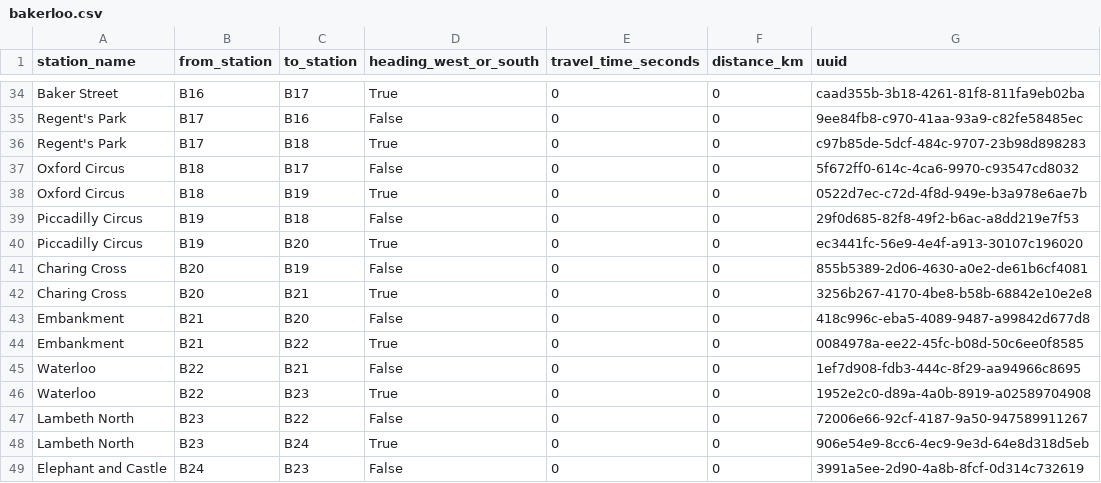
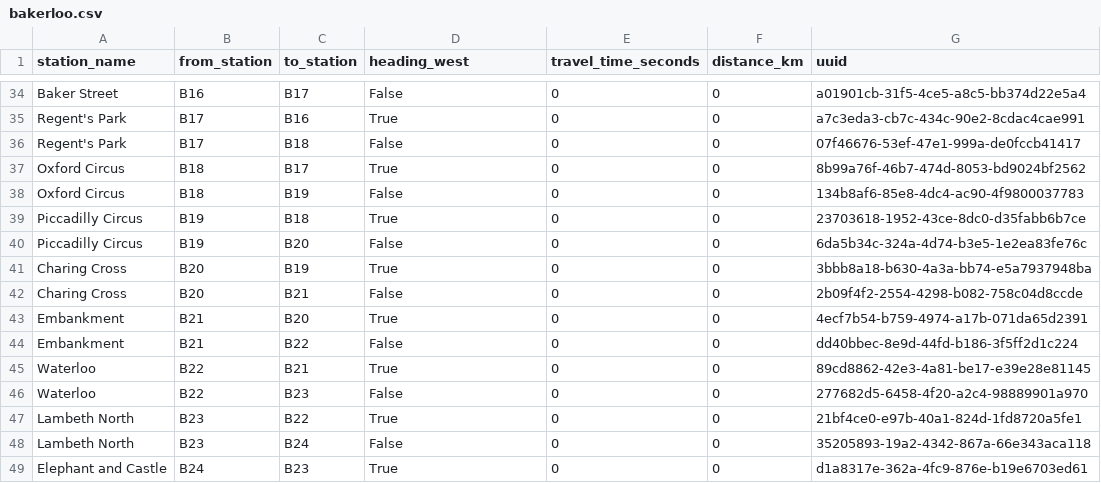
Before and after one commit to whwatkinson/mind_the_gap, a CSV file: data/connections/bakerloo.csv, drawn as a sheet; only a part is shown, gaps mark what is left out; the diff covers the shown part only; the diff names each change by its address in the sheet, - before the commit and + after, or states it on an @@ line.

```diff
--- a/data/connections/bakerloo.csv
+++ b/data/connections/bakerloo.csv
-D1: heading_west_or_south
+D1: heading_west
-D34 (heading_west): True
+D34 (heading_west): False
-G34 (uuid): caad355b-3b18-4261-81f8-811fa9eb02ba
+G34 (uuid): a01901cb-31f5-4ce5-a8c5-bb374d22e5a4
-D35 (heading_west): False
+D35 (heading_west): True
-G35 (uuid): 9ee84fb8-c970-41aa-93a9-c82fe58485ec
+G35 (uuid): a7c3eda3-cb7c-434c-90e2-8cdac4cae991
-D36 (heading_west): True
+D36 (heading_west): False
-G36 (uuid): c97b85de-5dcf-484c-9707-23b98d898283
+G36 (uuid): 07f46676-53ef-47e1-999a-de0fccb41417
-D37 (heading_west): False
+D37 (heading_west): True
-G37 (uuid): 5f672ff0-614c-4ca6-9970-c93547cd8032
+G37 (uuid): 8b99a76f-46b7-474d-8053-bd9024bf2562
-D38 (heading_west): True
+D38 (heading_west): False
-G38 (uuid): 0522d7ec-c72d-4f8d-949e-b3a978e6ae7b
+G38 (uuid): 134b8af6-85e8-4dc4-ac90-4f9800037783
-D39 (heading_west): False
+D39 (heading_west): True
-G39 (uuid): 29f0d685-82f8-49f2-b6ac-a8dd219e7f53
+G39 (uuid): 23703618-1952-43ce-8dc0-d35fabb6b7ce
-D40 (heading_west): True
+D40 (heading_west): False
-G40 (uuid): ec3441fc-56e9-4e4f-a913-30107c196020
+G40 (uuid): 6da5b34c-324a-4d74-b3e5-1e2ea83fe76c
-D41 (heading_west): False
+D41 (heading_west): True
-G41 (uuid): 855b5389-2d06-4630-a0e2-de61b6cf4081
+G41 (uuid): 3bbb8a18-b630-4a3a-bb74-e5a7937948ba
-D42 (heading_west): True
+D42 (heading_west): False
-G42 (uuid): 3256b267-4170-4be8-b58b-68842e10e2e8
+G42 (uuid): 2b09f4f2-2554-4298-b082-758c04d8ccde
-D43 (heading_west): False
+D43 (heading_west): True
-G43 (uuid): 418c996c-eba5-4089-9487-a99842d677d8
+G43 (uuid): 4ecf7b54-b759-4974-a17b-071da65d2391
-D44 (heading_west): True
+D44 (heading_west): False
-G44 (uuid): 0084978a-ee22-45fc-b08d-50c6ee0f8585
+G44 (uuid): dd40bbec-8e9d-44fd-b186-3f5ff2d1c224
-D45 (heading_west): False
+D45 (heading_west): True
-G45 (uuid): 1ef7d908-fdb3-444c-8f29-aa94966c8695
+G45 (uuid): 89cd8862-42e3-4a81-be17-e39e28e81145
-D46 (heading_west): True
+D46 (heading_west): False
-G46 (uuid): 1952e2c0-d89a-4a0b-8919-a02589704908
+G46 (uuid): 277682d5-6458-4f20-a2c4-98889901a970
-D47 (heading_west): False
+D47 (heading_west): True
-G47 (uuid): 72006e66-92cf-4187-9a50-947589911267
+G47 (uuid): 21bf4ce0-e97b-40a1-824d-1fd8720a5fe1
-D48 (heading_west): True
+D48 (heading_west): False
-G48 (uuid): 906e54e9-8cc6-4ec9-9e3d-64e8d318d5eb
+G48 (uuid): 35205893-19a2-4342-867a-66e343aca118
-D49 (heading_west): False
+D49 (heading_west): True
-G49 (uuid): 3991a5ee-2d90-4a8b-8fcf-0d314c732619
+G49 (uuid): d1a8317e-362a-4fc9-876e-b19e6703ed61
```
Also changed, not shown: 64 edited cells elsewhere in this file, data/connections/central.csv, data/connections/jubilee.csv, 9 other files.
